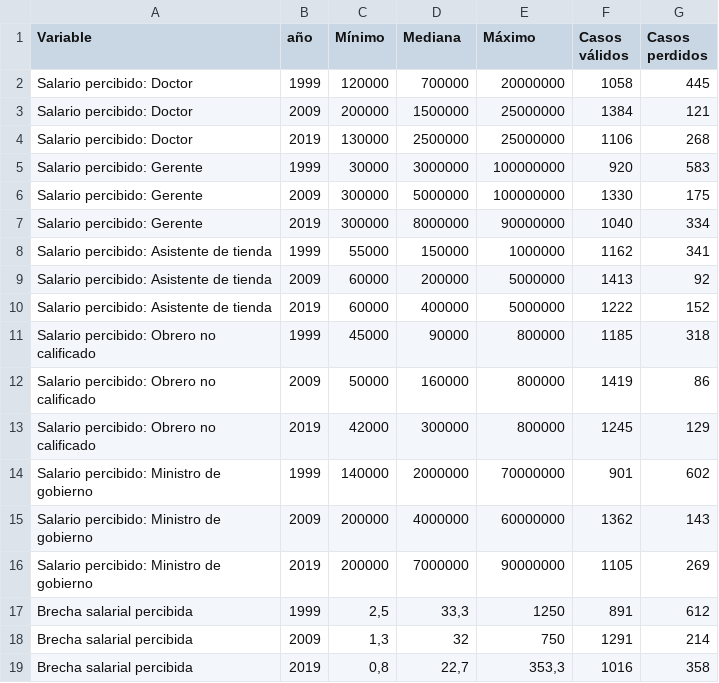
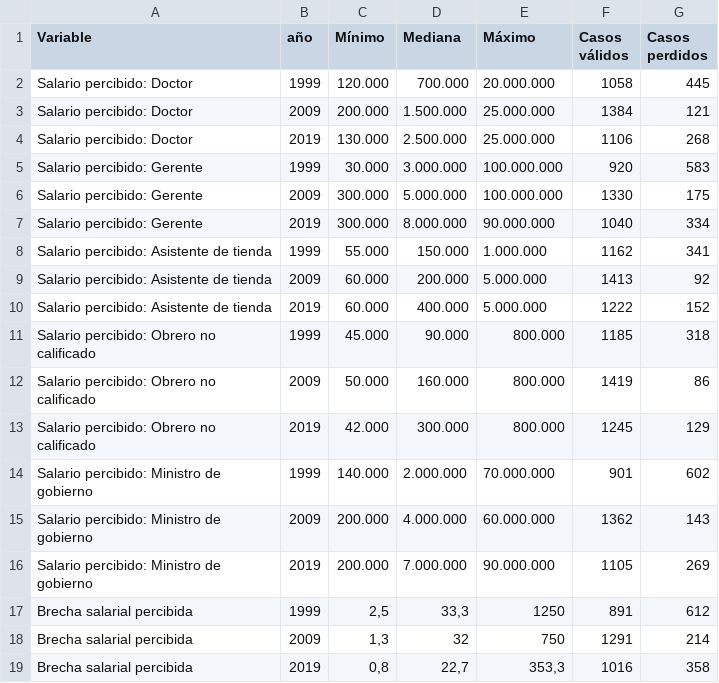
Before and after one commit to educacion-meritocracia/cep-brechas-genero, a CSV file: input/table1.csv, drawn as a sheet.

```diff
--- a/input/table1.csv
+++ b/input/table1.csv
@@ -1,17 +1,17 @@
 Variable;año;Mínimo;Mediana;Máximo;Casos válidos;Casos perdidos
-Salario percibido: Doctor;1999;120000;700000;20000000;1058;445
-Salario percibido: Doctor;2009;200000;1500000;25000000;1384;121
-Salario percibido: Doctor;2019;130000;2500000;25000000;1106;268
-Salario percibido: Gerente;1999;30000;3000000;100000000;920;583
-Salario percibido: Gerente;2009;300000;5000000;100000000;1330;175
-Salario percibido: Gerente;2019;300000;8000000;90000000;1040;334
-Salario percibido: Asistente de tienda;1999;55000;150000;1000000;1162;341
-Salario percibido: Asistente de tienda;2009;60000;200000;5000000;1413;92
-Salario percibido: Asistente de tienda;2019;60000;400000;5000000;1222;152
-Salario percibido: Obrero no calificado;1999;45000;90000;800000;1185;318
-Salario percibido: Obrero no calificado;2009;50000;160000;800000;1419;86
-Salario percibido: Obrero no calificado;2019;42000;300000;800000;1245;129
-Salario percibido: Ministro de gobierno;1999;140000;2000000;70000000;901;602
-Salario percibido: Ministro de gobierno;2009;200000;4000000;60000000;1362;143
-Salario percibido: Ministro de gobierno;2019;200000;7000000;90000000;1105;269
+Salario percibido: Doctor;1999;120.000;700.000;20.000.000;1058;445
+Salario percibido: Doctor;2009;200.000;1.500.000;25.000.000;1384;121
+Salario percibido: Doctor;2019;130.000;2.500.000;25.000.000;1106;268
+Salario percibido: Gerente;1999;30.000;3.000.000;100.000.000;920;583
+Salario percibido: Gerente;2009;300.000;5.000.000;100.000.000;1330;175
+Salario percibido: Gerente;2019;300.000;8.000.000;90.000.000;1040;334
+Salario percibido: Asistente de tienda;1999;55.000;150.000;1.000.000;1162;341
+Salario percibido: Asistente de tienda;2009;60.000;200.000;5.000.000;1413;92
+Salario percibido: Asistente de tienda;2019;60.000;400.000;5.000.000;1222;152
+Salario percibido: Obrero no calificado;1999;45.000;90.000;800.000;1185;318
+Salario percibido: Obrero no calificado;2009;50.000;160.000;800.000;1419;86
+Salario percibido: Obrero no calificado;2019;42.000;300.000;800.000;1245;129
+Salario percibido: Ministro de gobierno;1999;140.000;2.000.000;70.000.000;901;602
+Salario percibido: Ministro de gobierno;2009;200.000;4.000.000;60.000.000;1362;143
+Salario percibido: Ministro de gobierno;2019;200.000;7.000.000;90.000.000;1105;269
 Brecha salarial percibida;1999;2,5;33,3;1250;891;612
```
Also changed, not shown: input/table2.csv, 6 other files.
